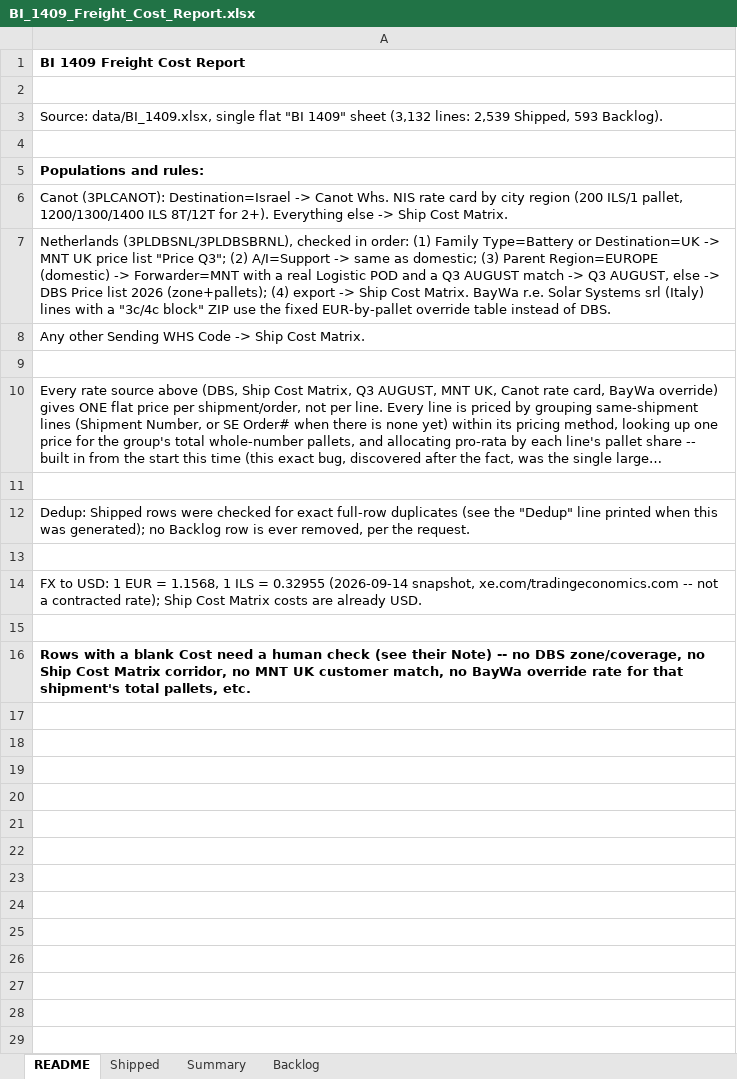
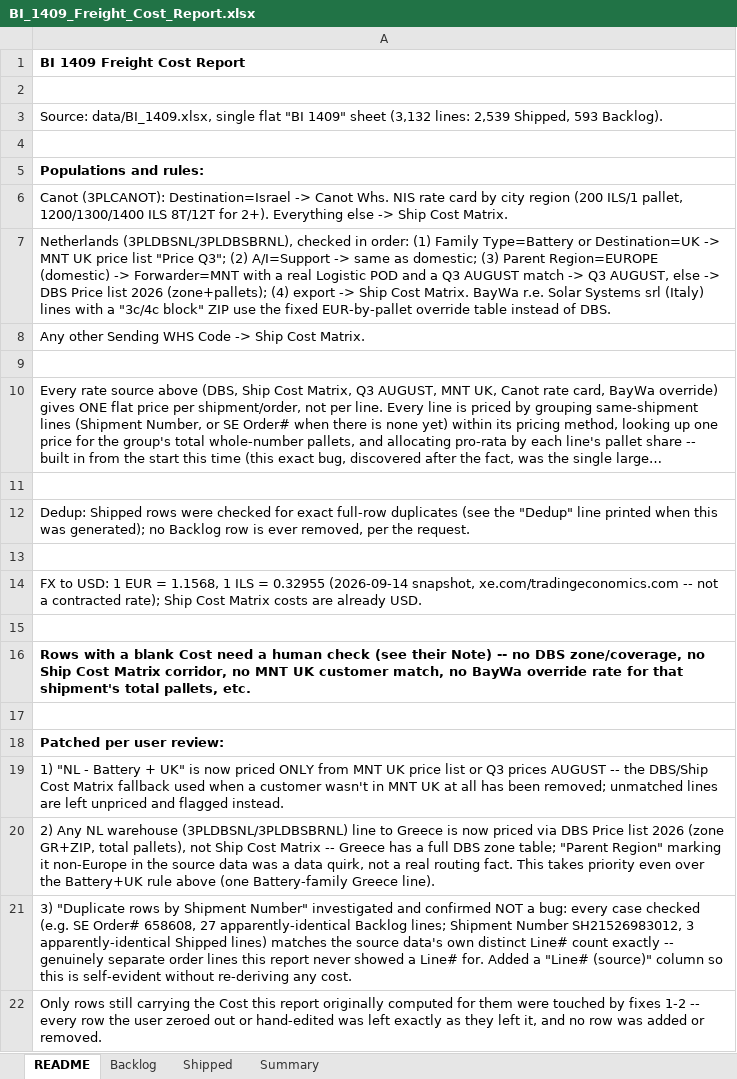
Before and after one commit to danielcarmel41-hash/logistics, an Excel workbook: output/BI_1409_Freight_Cost_Report.xlsx, sheet README, drawn as a sheet; long unchanged cells end in …; values as stored, in another font and other column widths than the file's, no borders; the diff names each change by its address in the sheet, - before the commit and + after, or states it on an @@ line.

```diff
--- a/output/BI_1409_Freight_Cost_Report.xlsx (sheet README)
+++ b/output/BI_1409_Freight_Cost_Report.xlsx (sheet README)
@@ sheet tab order changed: README | Backlog | Shipped | Summary @@
+row 17: (empty)
+row 18: Patched per user review:
+row 19: 1) "NL - Battery + UK" is now priced ONLY from MNT UK price list or Q3 prices AUGUST -- the DBS/Ship Cost Matrix fallback used when a customer wasn't in MNT UK at all has been removed; unmatched lines are left unpriced and flagged instead.
+row 20: 2) Any NL warehouse (3PLDBSNL/3PLDBSBRNL) line to Greece is now priced via DBS Price list 2026 (zone GR+ZIP, total pallets), not Ship Cost Matrix -- Greece has a full DBS zone table; "Parent Region" marking it non-Europe in the source data was a data quirk, not a real routing fact. This takes priority even over the Battery+UK rule above (one Battery-family Greece line).
+row 21: 3) "Duplicate rows by Shipment Number" investigated and confirmed NOT a bug: every case checked (e.g. SE Order# 658608, 27 apparently-identical Backlog lines; Shipment Number SH21526983012, 3 apparently-identical Shipped lines) matches the source data's own distinct Line# count exactly -- genuinely separate order lines this report never showed a Line# for. Added a "Line# (source)" column so this is self-evident without re-deriving any cost.
+row 22: Only rows still carrying the Cost this report originally computed for them were touched by fixes 1-2 -- every row the user zeroed out or hand-edited was left exactly as they left it, and no row was added or removed.
```
Also changed, not shown: sheet Shipped, sheet Backlog, sheet Summary, 5 other files.
